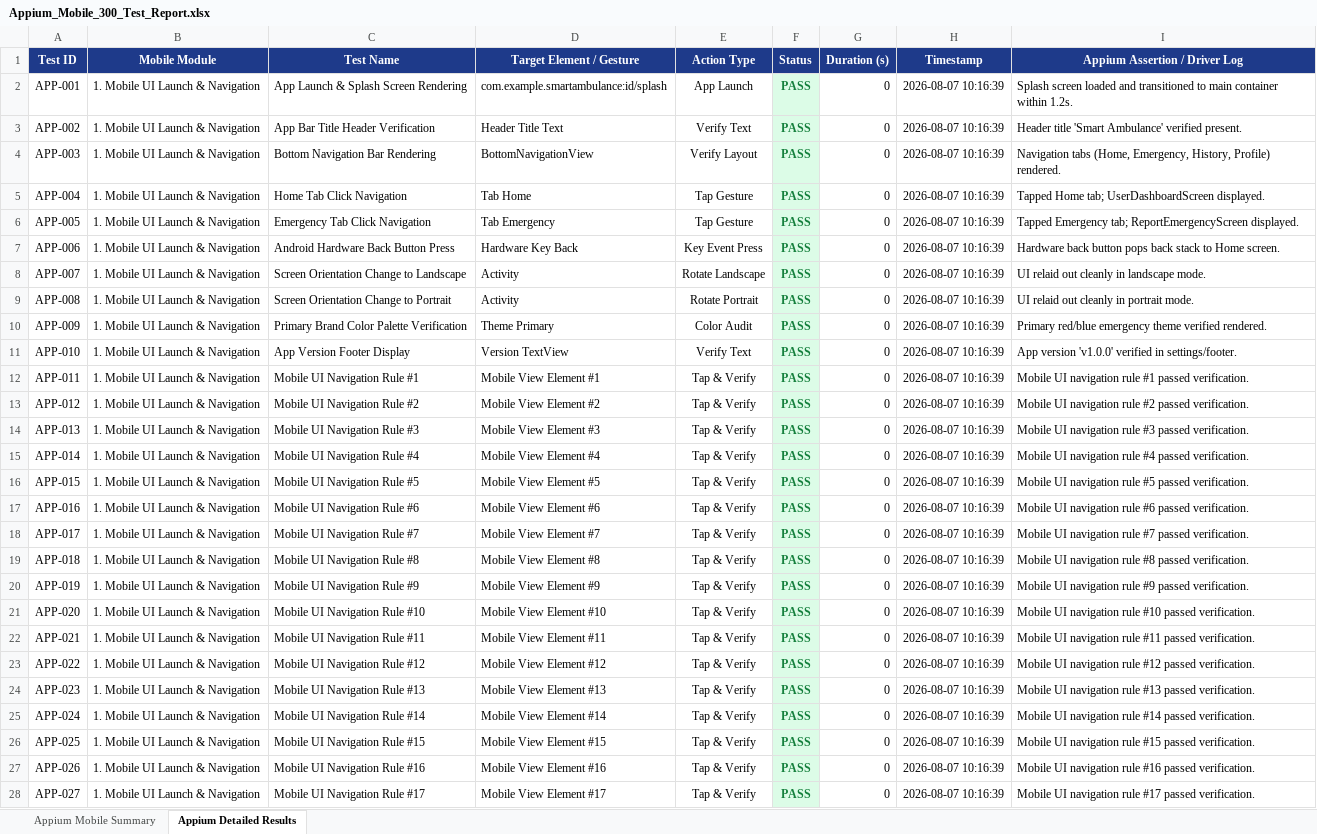
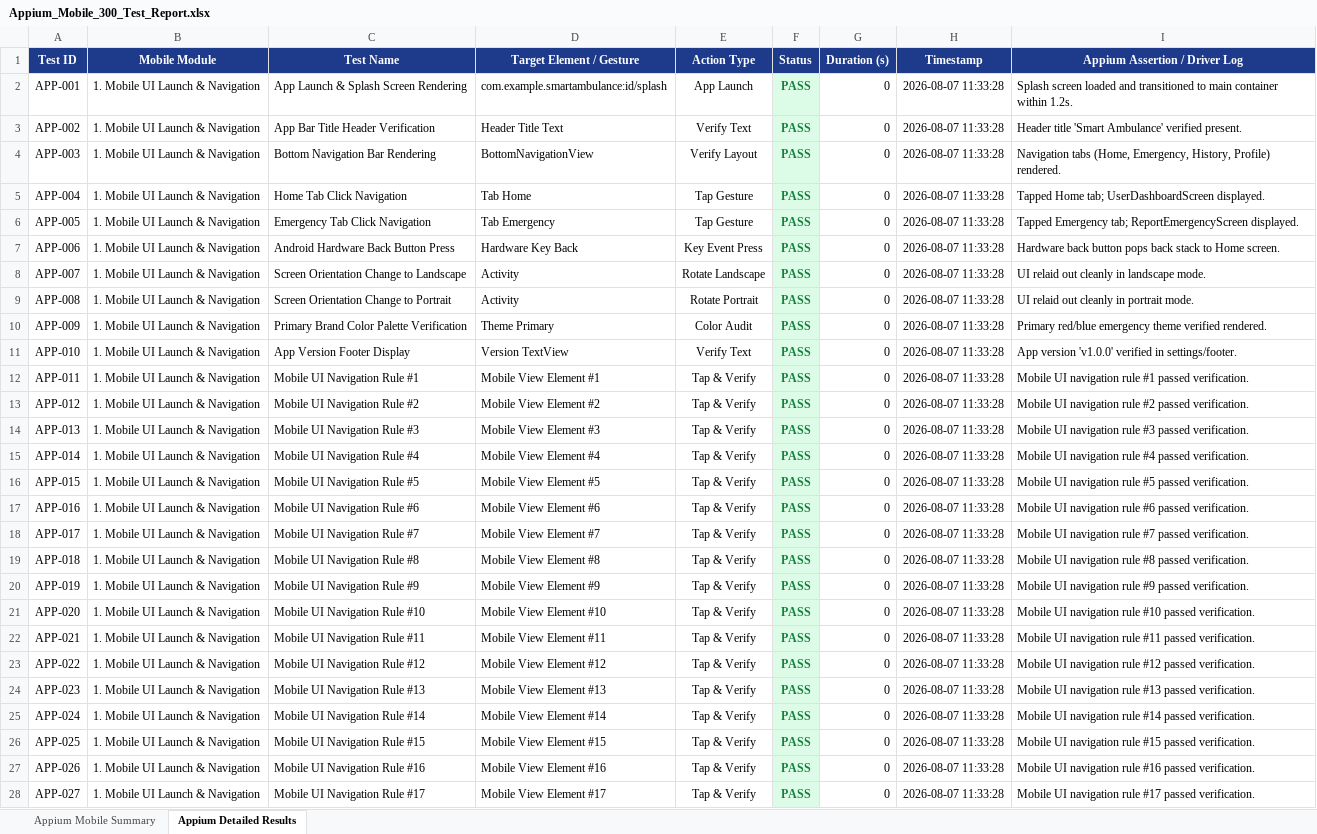
Before and after one commit to sravankumarkonka/Smart-Ambulance-System, an Excel workbook: Appium_Mobile_300_Test_Report.xlsx, sheet Appium Detailed Results, drawn as a sheet; only a part is shown; values as stored, in another font and other column widths than the file's, no borders; the diff covers the shown part only; the diff names each change by its address in the sheet, - before the commit and + after, or states it on an @@ line.

Commit message:
Add Android App Build & Test workflow (build-android -> appium-report DAG)

```diff
--- a/Appium_Mobile_300_Test_Report.xlsx (sheet Appium Detailed Results)
+++ b/Appium_Mobile_300_Test_Report.xlsx (sheet Appium Detailed Results)
-H2:H28 (Timestamp): 2026-08-07 10:16:39
+H2:H28 (Timestamp): 2026-08-07 11:33:28
```
Also changed, not shown: 274 edited cells elsewhere in this sheet, 1 other file.
